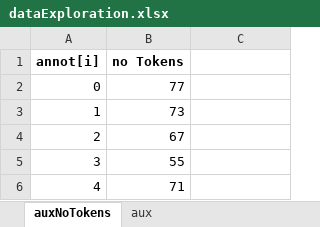
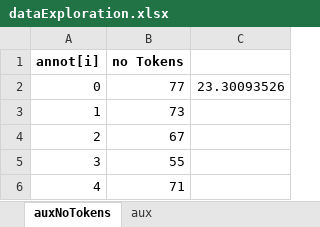
Before and after one commit to trugoj/cs224u, an Excel workbook: base_data/dataExploration.xlsx, sheet auxNoTokens, drawn as a sheet; only a part is shown; values as stored, in another font and other column widths than the file's, no borders; the diff names each change by its address in the sheet, - before the commit and + after, or states it on an @@ line.

```diff
--- a/base_data/dataExploration.xlsx (sheet auxNoTokens)
+++ b/base_data/dataExploration.xlsx (sheet auxNoTokens)
-C2: (empty)
+C2: 23.30093526
```
Also changed, not shown: sheet SUMMARY STATISTICS, formulas that keep their value.
